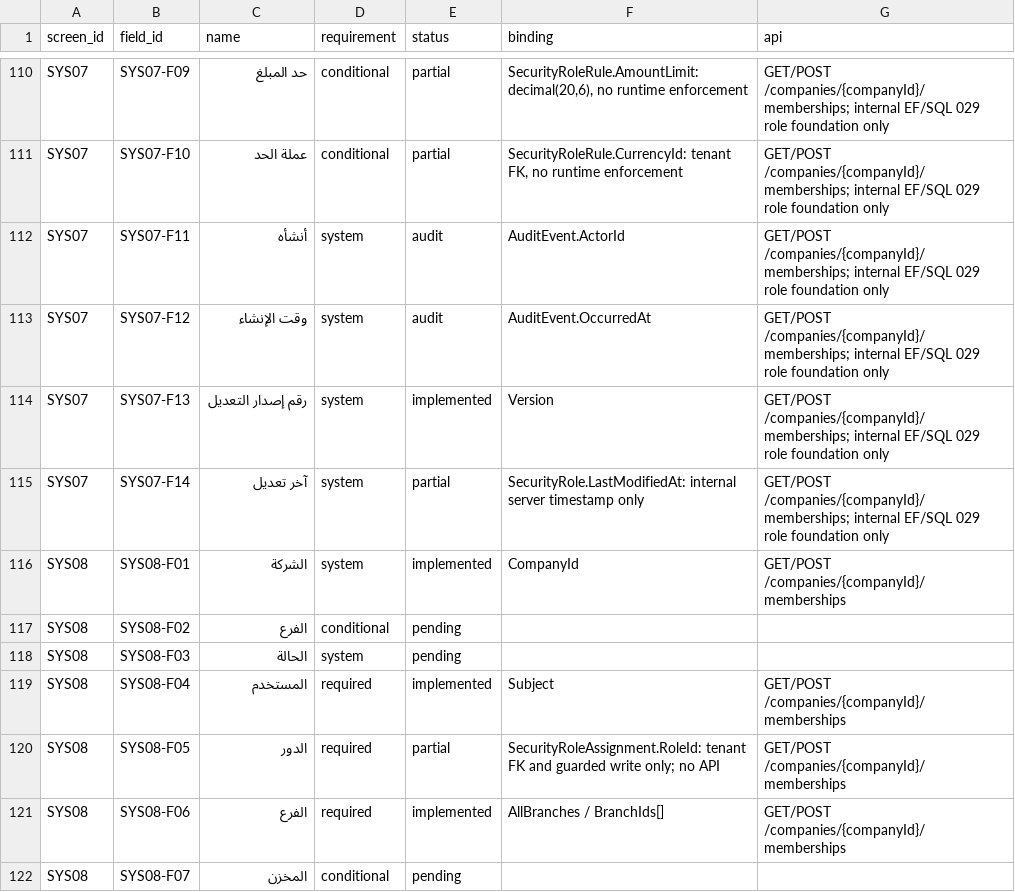
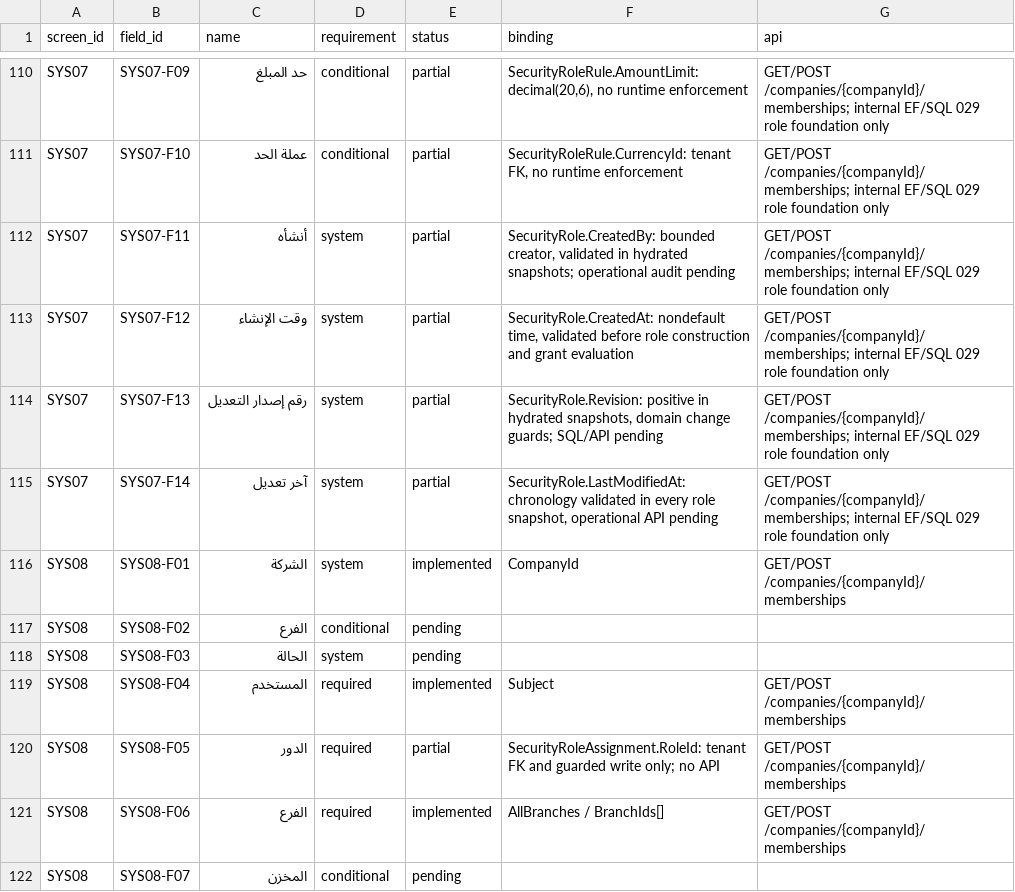
Before and after one commit to ameenalqershi/ameen-erp, a CSV file: docs/backend/fields-implementation.csv, drawn as a sheet; only a part is shown, gaps mark what is left out.

Commit message:
fix(SYS07/SYS08): reject corrupt role and assignment snapshots before grants

```diff
--- a/docs/backend/fields-implementation.csv
+++ b/docs/backend/fields-implementation.csv
@@ -111,6 +111,6 @@ SYS07,SYS07-F09,حد المبلغ,conditional,partial,"SecurityRoleRule.AmountLi
 SYS07,SYS07-F10,عملة الحد,conditional,partial,"SecurityRoleRule.CurrencyId: tenant FK, no runtime enforcement",GET/POST /companies/{companyId}/memberships; internal EF/SQL 029 role foundation only
-SYS07,SYS07-F11,أنشأه,system,audit,AuditEvent.ActorId,GET/POST /companies/{companyId}/memberships; internal EF/SQL 029 role foundation only
-SYS07,SYS07-F12,وقت الإنشاء,system,audit,AuditEvent.OccurredAt,GET/POST /companies/{companyId}/memberships; internal EF/SQL 029 role foundation only
-SYS07,SYS07-F13,رقم إصدار التعديل,system,implemented,Version,GET/POST /companies/{companyId}/memberships; internal EF/SQL 029 role foundation only
-SYS07,SYS07-F14,آخر تعديل,system,partial,SecurityRole.LastModifiedAt: internal server timestamp only,GET/POST /companies/{companyId}/memberships; internal EF/SQL 029 role foundation only
+SYS07,SYS07-F11,أنشأه,system,partial,"SecurityRole.CreatedBy: bounded creator, validated in hydrated snapshots; operational audit pending",GET/POST /companies/{companyId}/memberships; internal EF/SQL 029 role foundation only
+SYS07,SYS07-F12,وقت الإنشاء,system,partial,"SecurityRole.CreatedAt: nondefault time, validated before role construction and grant evaluation",GET/POST /companies/{companyId}/memberships; internal EF/SQL 029 role foundation only
+SYS07,SYS07-F13,رقم إصدار التعديل,system,partial,"SecurityRole.Revision: positive in hydrated snapshots, domain change guards; SQL/API pending",GET/POST /companies/{companyId}/memberships; internal EF/SQL 029 role foundation only
+SYS07,SYS07-F14,آخر تعديل,system,partial,"SecurityRole.LastModifiedAt: chronology validated in every role snapshot, operational API pending",GET/POST /companies/{companyId}/memberships; internal EF/SQL 029 role foundation only
 SYS08,SYS08-F01,الشركة,system,implemented,CompanyId,GET/POST /companies/{companyId}/memberships
```
Also changed, not shown: 6 other files.
